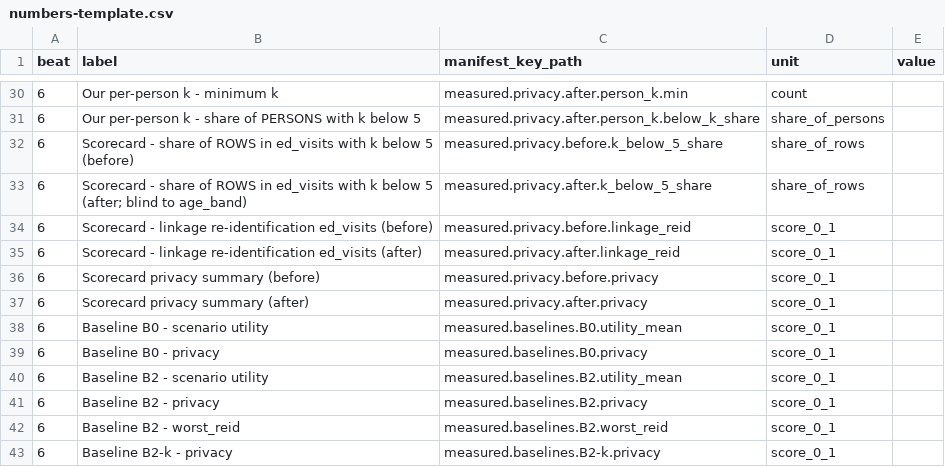
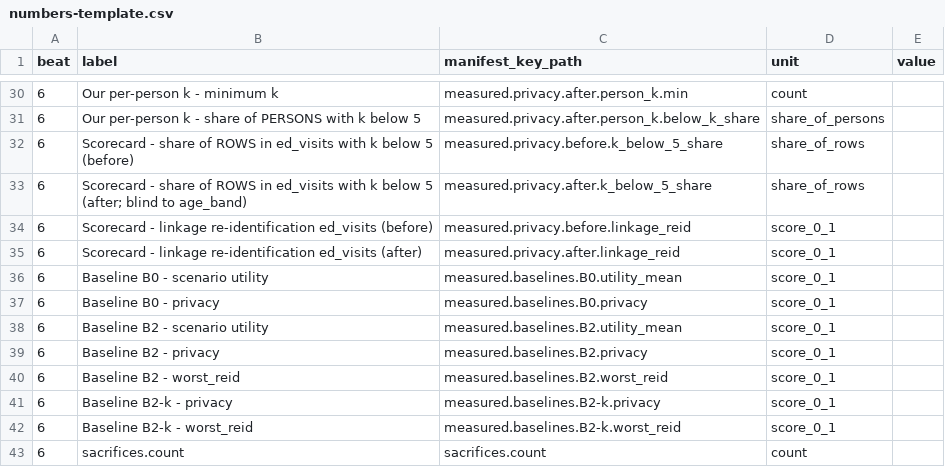
Before and after one commit to Kivaste/sinceai, a CSV file: docs/story-kit/numbers-template.csv, drawn as a sheet; only a part is shown, gaps mark what is left out; the shorter side is filled out with more unchanged rows; the diff names each change by its address in the sheet, - before the commit and + after, or states it on an @@ line.

Commit message:
Story kit: drop scorecard privacy-score rows (not in the fixture id set)

```diff
--- a/docs/story-kit/numbers-template.csv
+++ b/docs/story-kit/numbers-template.csv
-row 36: 6 | Scorecard privacy summary (before) | measured.privacy.before.privacy | score_0_1
-row 37: 6 | Scorecard privacy summary (after) | measured.privacy.after.privacy | score_0_1
```
Also changed, not shown: 1 other file.
